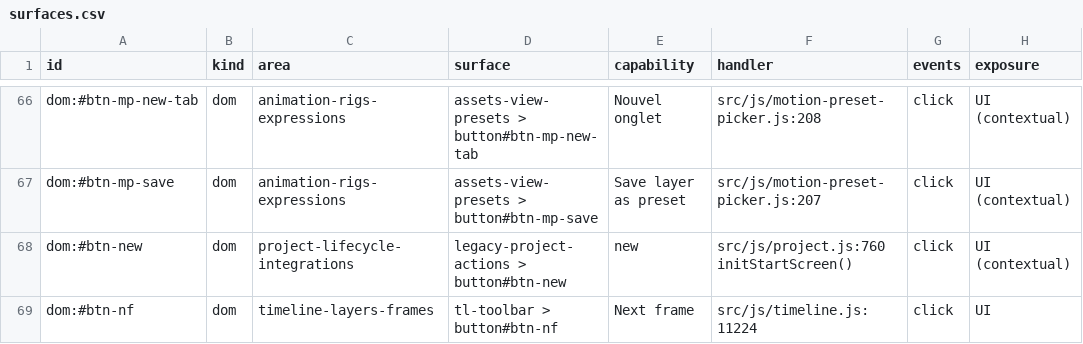
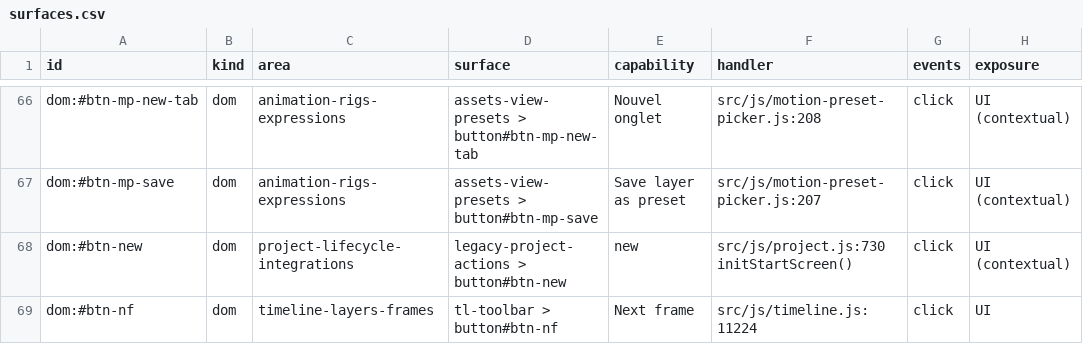
Before and after one commit to mysteropodes/nemo, a CSV file: engineering/inventory/surfaces.csv, drawn as a sheet; only a part is shown, gaps mark what is left out; the diff covers the shown part only; the diff names each change by its address in the sheet, - before the commit and + after, or states it on an @@ line.

Commit message:
#2372: New-project return pin wait moves to adapters/native-new-return-pin.js (project.js stays within its size ceiling)

```diff
--- a/engineering/inventory/surfaces.csv
+++ b/engineering/inventory/surfaces.csv
-F68 (handler): src/js/project.js:760 initStartScreen()
+F68 (handler): src/js/project.js:730 initStartScreen()
```
Also changed, not shown: 7 edited cells elsewhere in this file, 9 other files.
